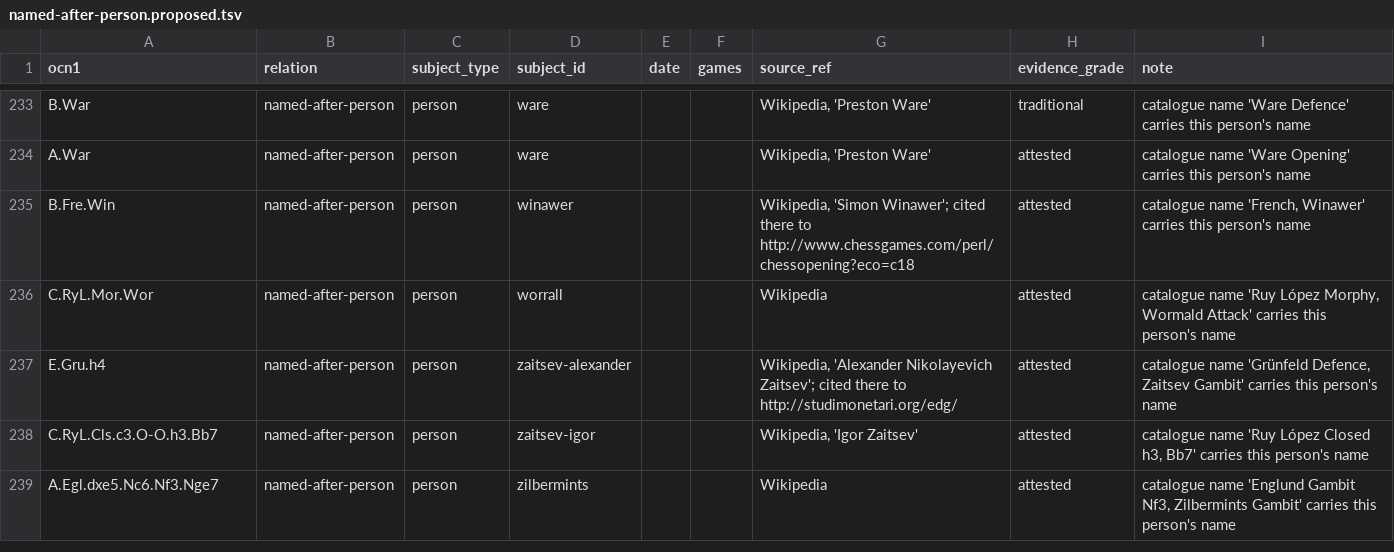
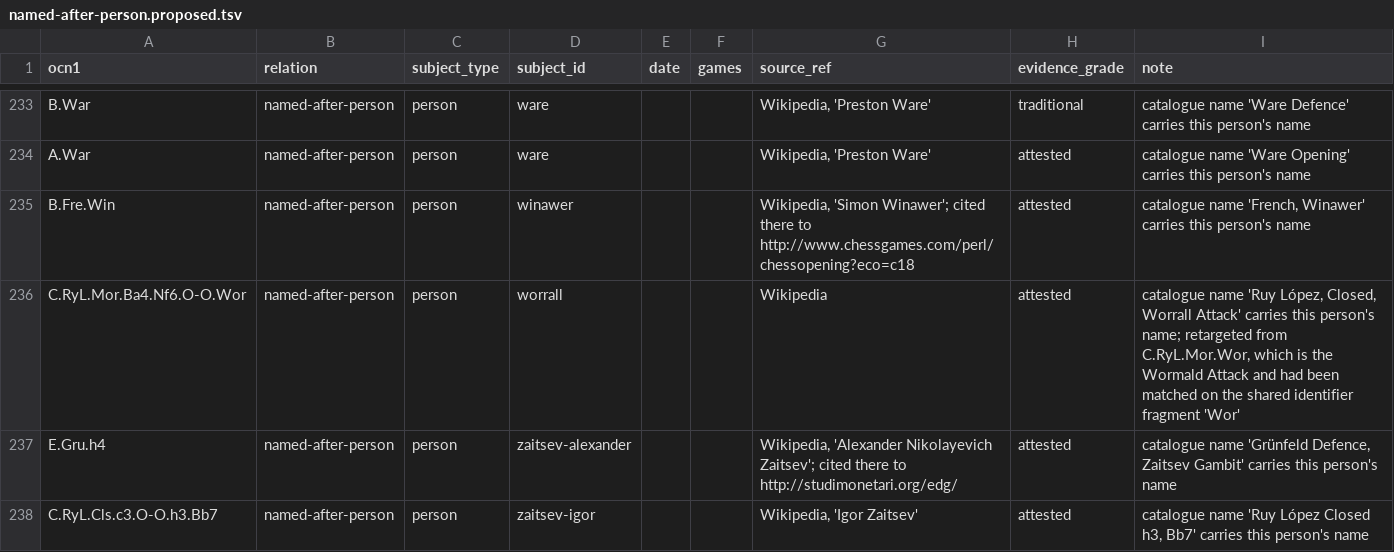
Before and after one commit to escacsfigueres/ocn, a TSV file: docs/evidence/provenance/named-after-person.proposed.tsv, drawn as a sheet; only a part is shown, gaps mark what is left out; the shorter side is filled out with more unchanged rows.

```diff
--- a/docs/evidence/provenance/named-after-person.proposed.tsv
+++ b/docs/evidence/provenance/named-after-person.proposed.tsv
@@ -235,3 +235,3 @@ A.War	named-after-person	person	ware			Wikipedia, 'Preston Ware'	attested	catalo
 B.Fre.Win	named-after-person	person	winawer			Wikipedia, 'Simon Winawer'; cited there to http://www.chessgames.com/perl/chessopening?eco=c18	attested	catalogue name 'French, Winawer' carries this person's name
-C.RyL.Mor.Wor	named-after-person	person	worrall			Wikipedia	attested	catalogue name 'Ruy López Morphy, Wormald Attack' carries this person's name
+C.RyL.Mor.Ba4.Nf6.O-O.Wor	named-after-person	person	worrall			Wikipedia	attested	catalogue name 'Ruy López, Closed, Worrall Attack' carries this person's name; retargeted from C.RyL.Mor.Wor, which is the Wormald Attack and had been matched on the shared identifier fragment 'Wor'
 E.Gru.h4	named-after-person	person	zaitsev-alexander			Wikipedia, 'Alexander Nikolayevich Zaitsev'; cited there to http://studimonetari.org/edg/	attested	catalogue name 'Grünfeld Defence, Zaitsev Gambit' carries this person's name
```
Also changed, not shown: catalog/ocn-1.attribution.tsv, catalog/ocn-1.name_basis.tsv, 6 other files.
